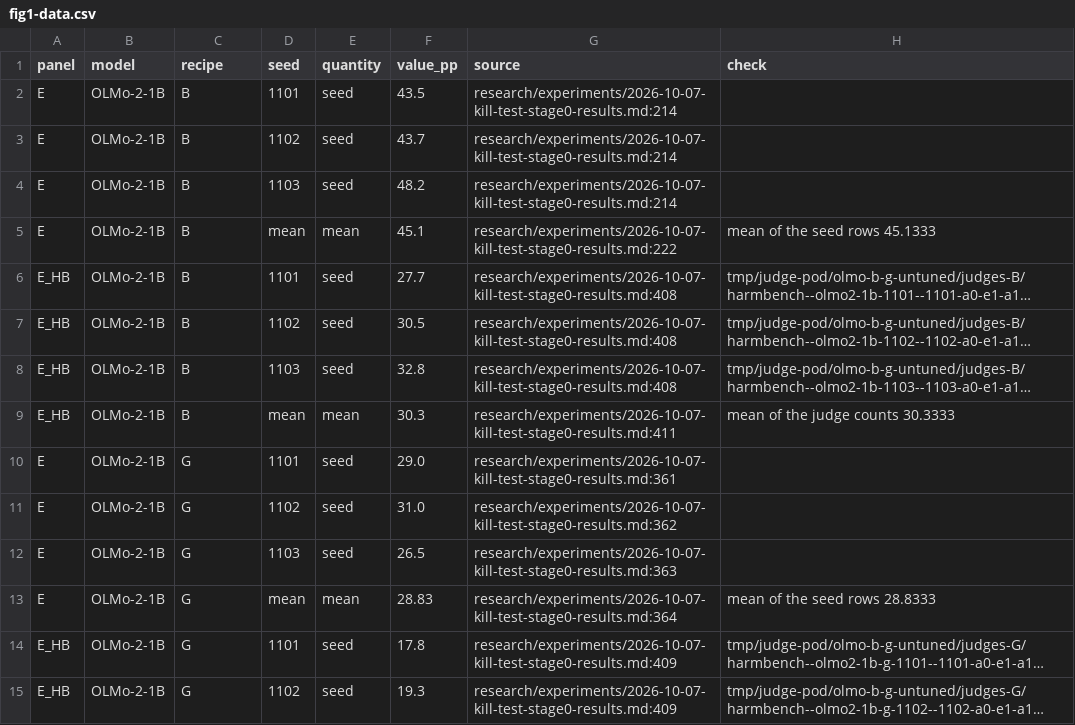
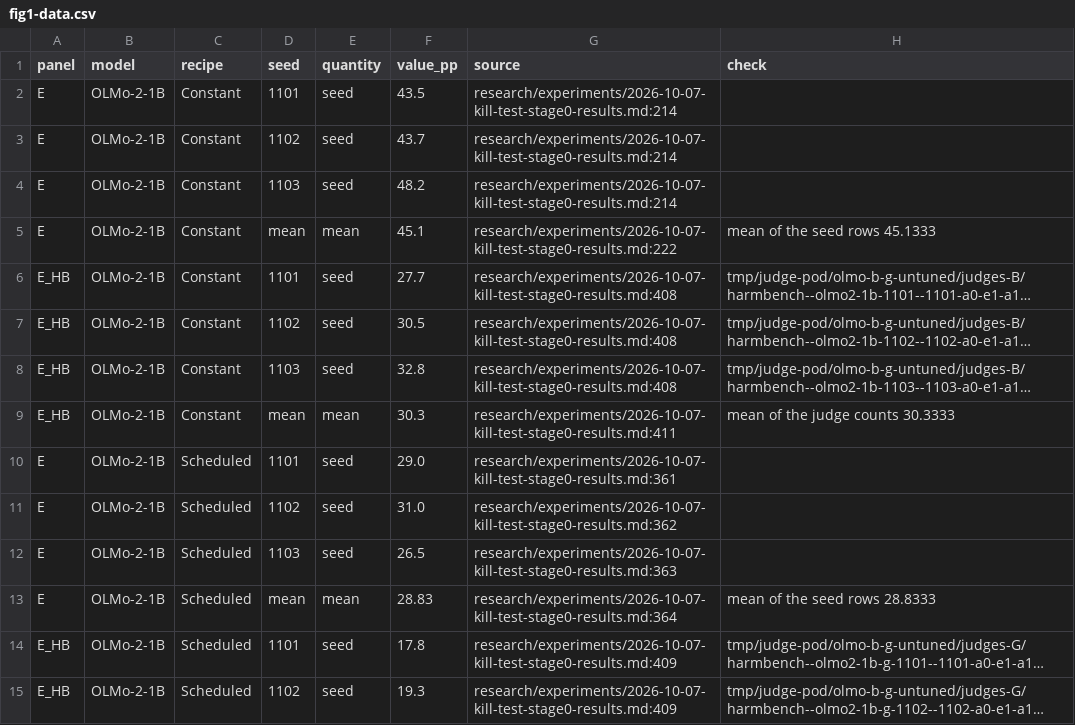
Before and after one commit to 4r4cn1d0/attribution, a CSV file: writing/side-notes/arxiv/figures/fig1-data.csv, drawn as a sheet; only a part is shown; long unchanged cells end in …; the diff covers the shown part only; the diff names each change by its address in the sheet, - before the commit and + after, or states it on an @@ line.

```diff
--- a/writing/side-notes/arxiv/figures/fig1-data.csv
+++ b/writing/side-notes/arxiv/figures/fig1-data.csv
-C2:C9 (recipe): B
+C2:C9 (recipe): Constant
-C10:C15 (recipe): G
+C10:C15 (recipe): Scheduled
```
Also changed, not shown: 46 edited cells elsewhere in this file, writing/side-notes/arxiv/figures/fig2-data.csv, 9 other files.
